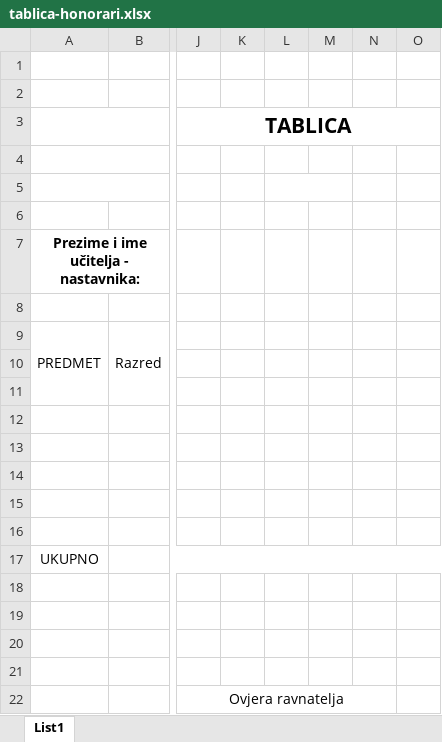
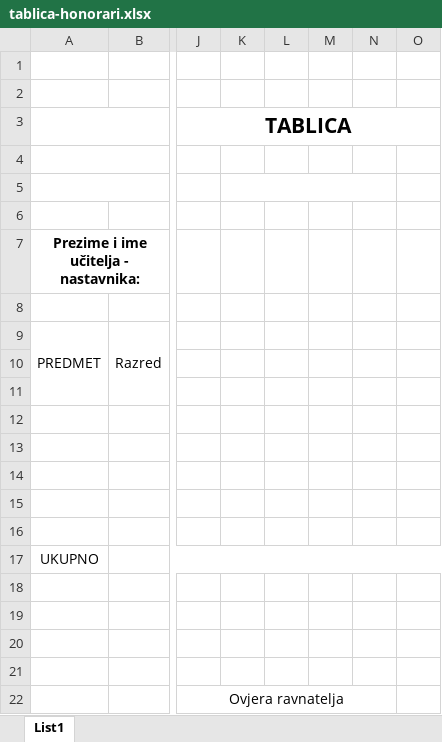
Before and after one commit to i2martin/AdministrationManager, an Excel workbook: static/files/tablica-honorari.xlsx, sheet List1, drawn as a sheet; only a part is shown, gaps mark what is left out; values as stored, in another font and other column widths than the file's, no borders; the diff names each change by its address in the sheet, - before the commit and + after, or states it on an @@ line.

```diff
--- a/static/files/tablica-honorari.xlsx (sheet List1)
+++ b/static/files/tablica-honorari.xlsx (sheet List1)
+K5:N5 merged
-L5:M5 merged
```
Also changed, not shown: static/files/temp_files/tablica-honorari.xlsx, 1 other file.
